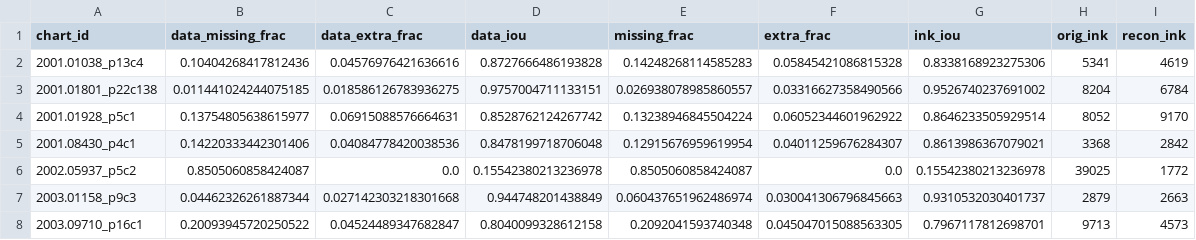
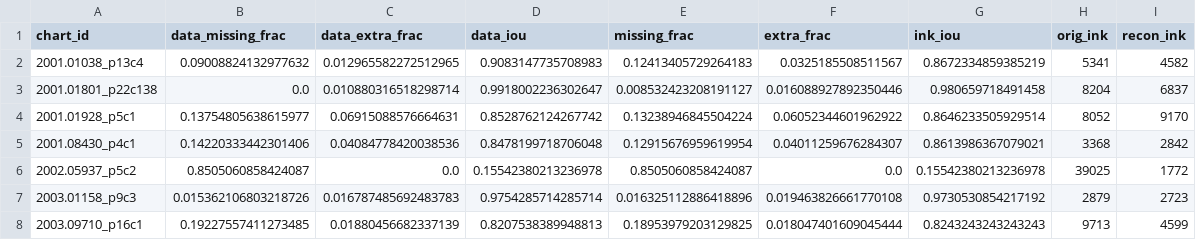
Before and after one commit to windows7lover/pdf_chart2table_parser, a CSV file: docs/recon_fidelity_shared.csv, drawn as a sheet; only a part is shown; the diff covers the shown part only.

```diff
--- a/docs/recon_fidelity_shared.csv
+++ b/docs/recon_fidelity_shared.csv
@@ -1,4 +1,4 @@
 chart_id,data_missing_frac,data_extra_frac,data_iou,missing_frac,extra_frac,ink_iou,orig_ink,recon_ink
-2001.01038_p13c4,0.10404268417812436,0.04576976421636616,0.8727666486193828,0.14248268114585283,0.05845421086815328,0.8338168923275306,5341,4619
-2001.01801_p22c138,0.011441024244075185,0.018586126783936275,0.9757004711133151,0.026938078985860557,0.03316627358490566,0.9526740237691002,8204,6784
+2001.01038_p13c4,0.09008824132977632,0.012965582272512965,0.9083147735708983,0.12413405729264183,0.0325185508511567,0.8672334859385219,5341,4582
+2001.01801_p22c138,0.0,0.010880316518298714,0.9918002236302647,0.008532423208191127,0.016088927892350446,0.980659718491458,8204,6837
 2001.01928_p5c1,0.13754805638615977,0.06915088576664631,0.8528762124267742,0.13238946845504224,0.06052344601962922,0.8646233505929514,8052,9170
@@ -6,3 +6,3 @@ chart_id,data_missing_frac,data_extra_frac,data_iou,missing_frac,extra_frac,ink_
 2002.05937_p5c2,0.8505060858424087,0.0,0.15542380213236978,0.8505060858424087,0.0,0.15542380213236978,39025,1772
-2003.01158_p9c3,0.04462326261887344,0.027142303218301668,0.944748201438849,0.060437651962486974,0.030041306796845663,0.9310532030401737,2879,2663
-2003.09710_p16c1,0.20093945720250522,0.04524489347682847,0.8040099328612158,0.2092041593740348,0.045047015088563305,0.7967117812698701,9713,4573
+2003.01158_p9c3,0.015362106803218726,0.016787485692483783,0.9754285714285714,0.016325112886418896,0.019463826661770108,0.9730530854217192,2879,2723
+2003.09710_p16c1,0.19227557411273485,0.01880456682337139,0.8207538389948813,0.18953979203129825,0.018047401609045444,0.8243243243243243,9713,4599
```
Also changed, not shown: 59 edited cells elsewhere in this file, 1 other file.
